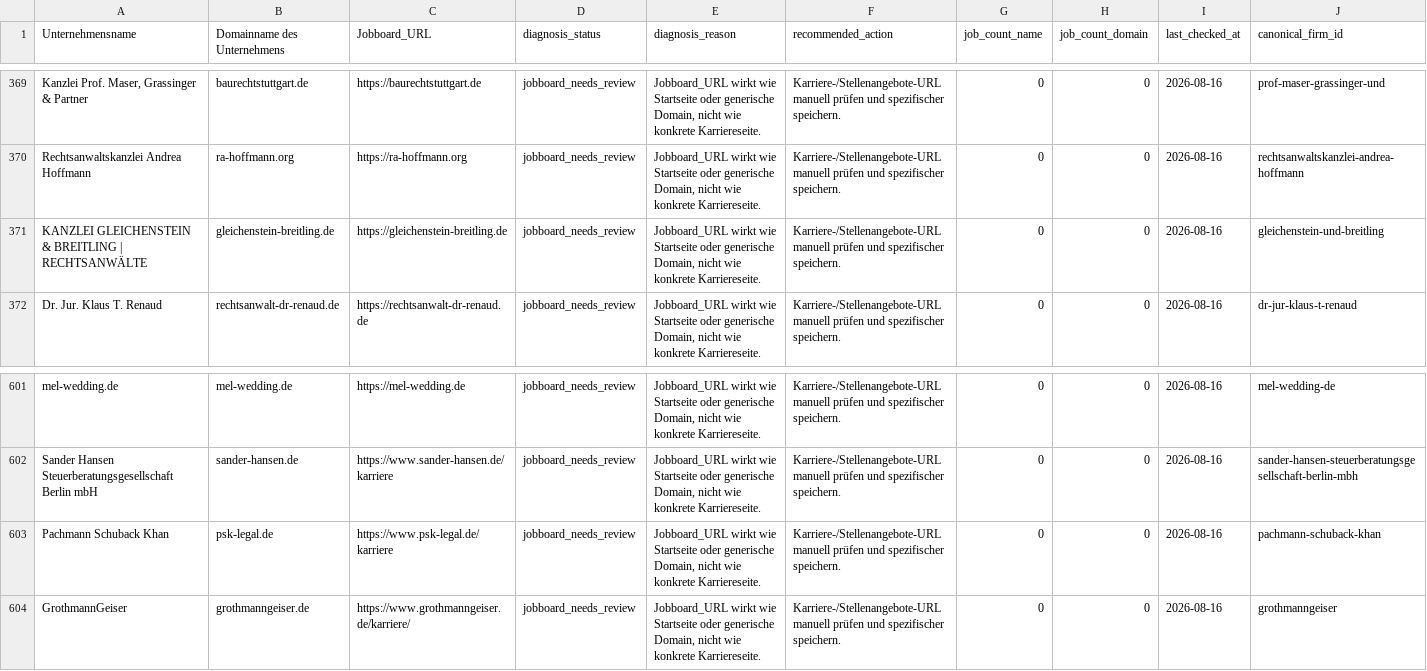
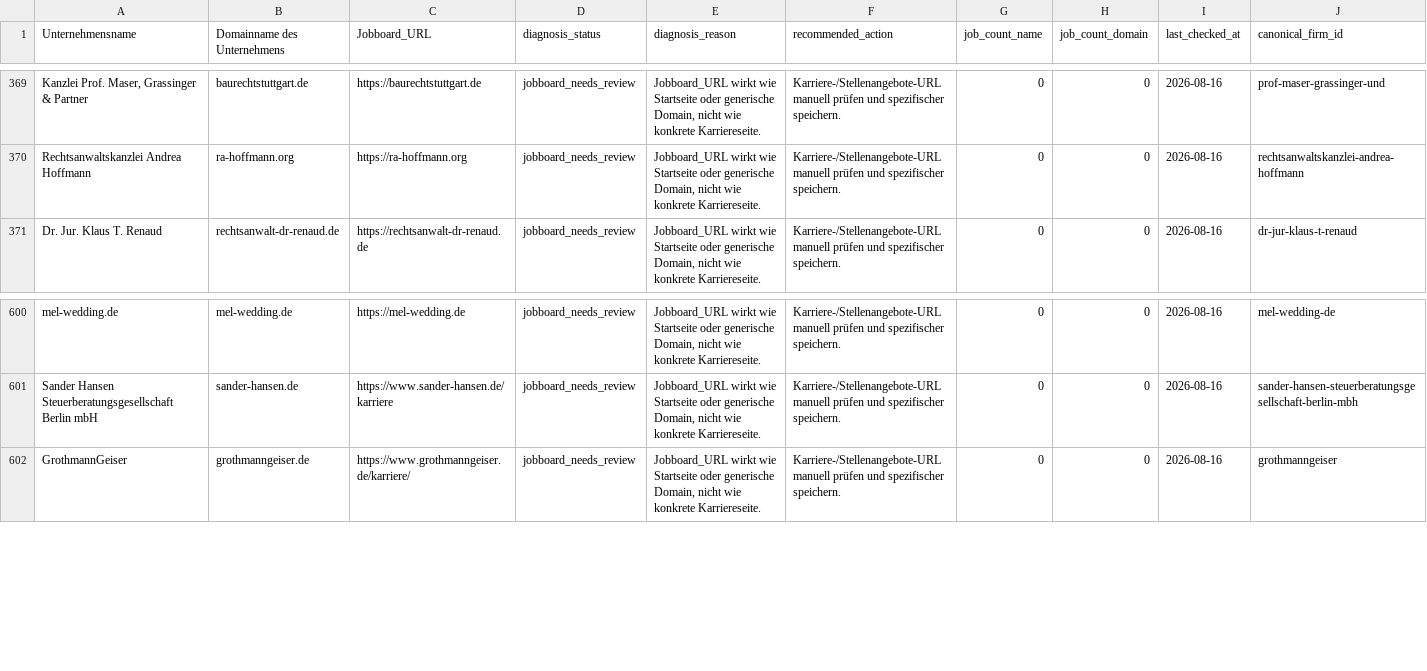
Before and after one commit to Lawgentur/kanzlei-discovery, a CSV file: reports/kanzleien_ohne_jobs_diagnose_2026-08-16.csv, drawn as a sheet; only a part is shown, gaps mark what is left out; the diff names each change by its address in the sheet, - before the commit and + after, or states it on an @@ line.

```diff
--- a/reports/kanzleien_ohne_jobs_diagnose_2026-08-16.csv
+++ b/reports/kanzleien_ohne_jobs_diagnose_2026-08-16.csv
-row 371: KANZLEI GLEICHENSTEIN & BREITLING | RECHTSANWÄLTE | gleichenstein-breitling.de | https://gleichenstein-breitling.de | jobboard_needs_review | Jobboard_URL wirkt wie Startseite oder generische Domain, nicht wie konkrete Karriereseite. | Karriere-/Stellenangebote-URL manuell prüfen und spezifischer speichern. | 0 | 0 | 2026-08-16 | gleichenstein-und-breitling
-row 603: Pachmann Schuback Khan | psk-legal.de | https://www.psk-legal.de/karriere | jobboard_needs_review | Jobboard_URL wirkt wie Startseite oder generische Domain, nicht wie konkrete Karriereseite. | Karriere-/Stellenangebote-URL manuell prüfen und spezifischer speichern. | 0 | 0 | 2026-08-16 | pachmann-schuback-khan
```
Also changed, not shown: 10 other files.
